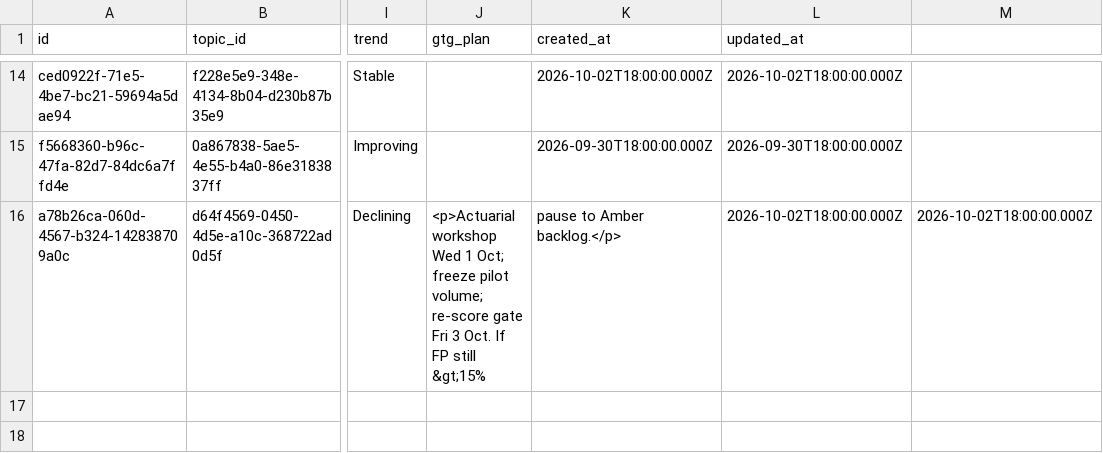
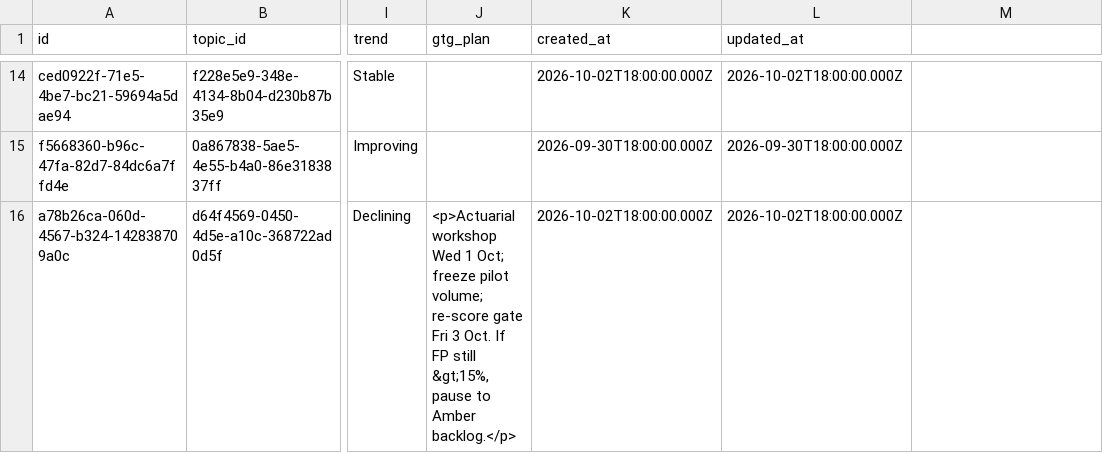
Before and after one commit to miksmitty/reporter, a CSV file: data/reports.csv, drawn as a sheet; only a part is shown, gaps mark what is left out; the diff names each change by its address in the sheet, - before the commit and + after, or states it on an @@ line.

```diff
--- a/data/reports.csv
+++ b/data/reports.csv
-J16 (gtg_plan): …FP still &gt;15%
+J16 (gtg_plan): …FP still &gt;15%, pause to Amber backlog.</p>
-K16 (created_at): pause to Amber backlog.</p>
+K16 (created_at): 2026-10-02T18:00:00.000Z
-M16: 2026-10-02T18:00:00.000Z
+M16: (empty)
```
Also changed, not shown: 4 other files.
